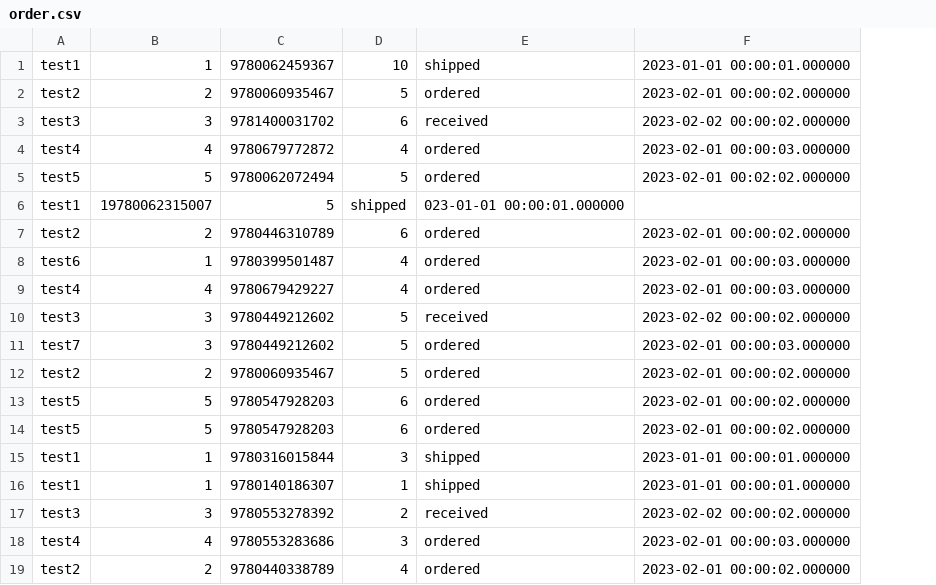
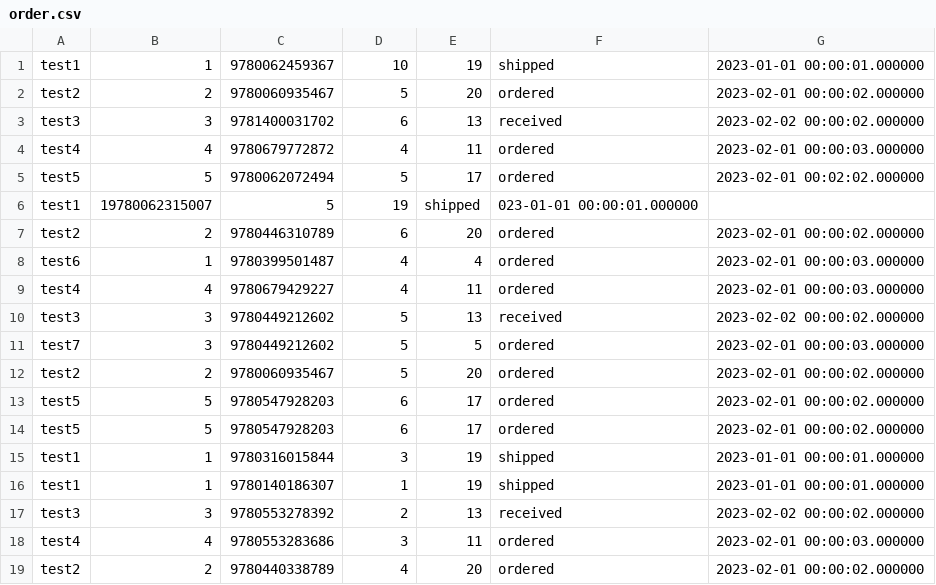
Before and after one commit to ChangranXU/Bookstore-Database-System-Project, a CSV file: given_data/order.csv, drawn as a sheet; the diff names each change by its address in the sheet, - before the commit and + after, or states it on an @@ line.

Commit message:
update_data

```diff
--- a/given_data/order.csv
+++ b/given_data/order.csv
+column E, rows 1-19: 19 | 20 | 13 | 11 | 17 | shipped | 20 | 4 | 11 | 13 | 5 | 20 | 17 | 17 | 19 | 19 | 13 | 11 | 20
-D6: shipped
+D6: 19
```
Also changed, not shown: 1 other file.
